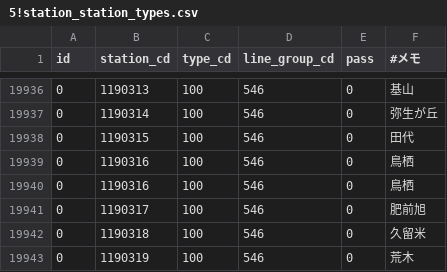
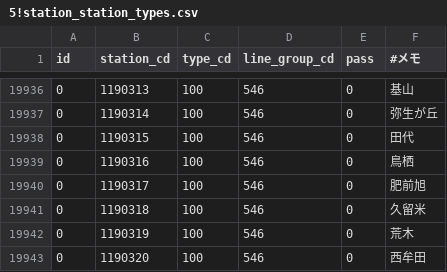
Before and after one commit to mittan12/Migration, a CSV file: data/5!station_station_types.csv, drawn as a sheet; only a part is shown, gaps mark what is left out; the shorter side is filled out with more unchanged rows; the diff names each change by its address in the sheet, - before the commit and + after, or states it on an @@ line.

Commit message:
鳥栖駅重複

```diff
--- a/data/5!station_station_types.csv
+++ b/data/5!station_station_types.csv
-row 19940: 0 | 1190316 | 100 | 546 | 0 | 鳥栖
```
